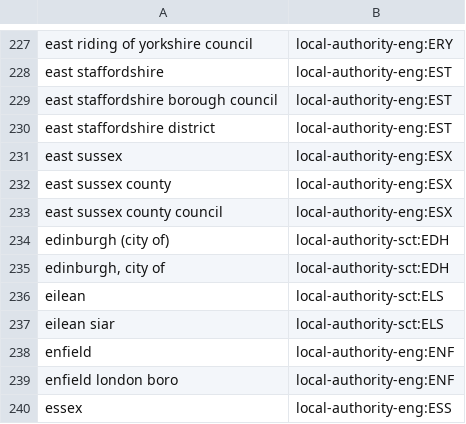
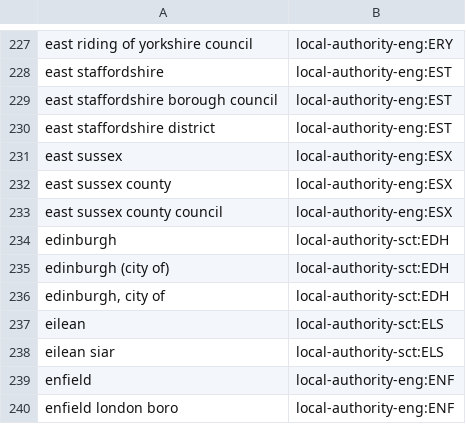
Before and after one commit to ajparsons/uk_local_authority_names_and_codes, a CSV file: source_files/local_authority_data_names.csv, drawn as a sheet; only a part is shown, gaps mark what is left out; the shorter side is filled out with more unchanged rows.

```diff
--- a/source_files/local_authority_data_names.csv
+++ b/source_files/local_authority_data_names.csv
@@ -233,2 +233,3 @@ east sussex county,local-authority-eng:ESX
 east sussex county council,local-authority-eng:ESX
+edinburgh,local-authority-sct:EDH
 edinburgh (city of),local-authority-sct:EDH
```
Also changed, not shown: lookup_name_to_registry.csv.
